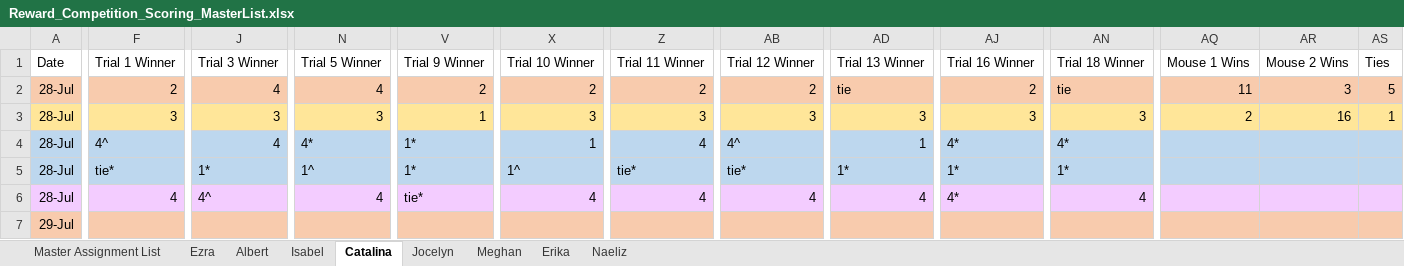
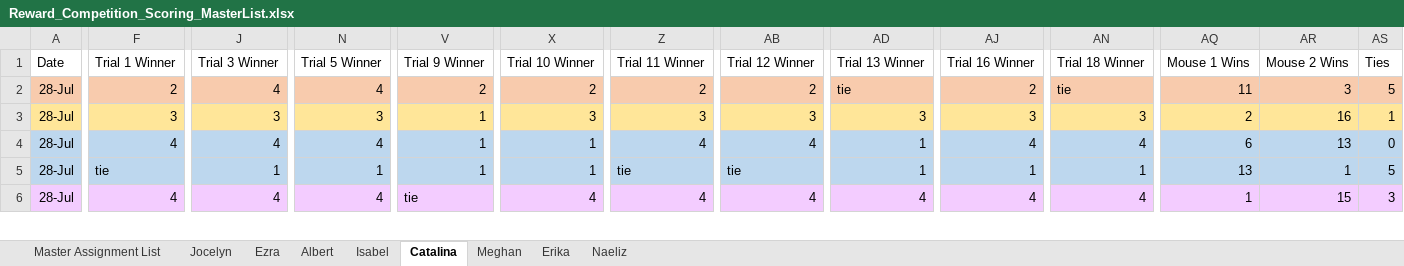
Before and after one commit to padillacoreanolab/behavioral_dataframe_processing, an Excel workbook: jupyter_notebooks/ELO_score/data/Reward_Competition_Scoring_MasterList.xlsx, sheet Catalina, drawn as a sheet; only a part is shown, gaps mark what is left out; values as stored, in another font and other column widths than the file's, no borders; removed rows and columns are numbered as before the commit, all else as after; rows hold the shown columns only; the diff covers the shown part only; the diff names each change by its address in the sheet, - before the commit and + after, or states it on an @@ line.

```diff
--- a/jupyter_notebooks/ELO_score/data/Reward_Competition_Scoring_MasterList.xlsx (sheet Catalina)
+++ b/jupyter_notebooks/ELO_score/data/Reward_Competition_Scoring_MasterList.xlsx (sheet Catalina)
@@ sheet tab order changed: Master Assignment List | Jocelyn | Ezra | Albert | Isabel | Catalina | Meghan | Erika | Naeliz @@
-F4 (Trial 1 Winner): 4^
+F4 (Trial 1 Winner): 4
-N4 (Trial 5 Winner): 4*
+N4 (Trial 5 Winner): 4
-V4:V5 (Trial 9 Winner): 1*
+V4:V5 (Trial 9 Winner): 1
-AB4 (Trial 12 Winner): 4^
+AB4 (Trial 12 Winner): 4
-AJ4 (Trial 16 Winner): 4*
+AJ4 (Trial 16 Winner): 4
-AN4 (Trial 18 Winner): 4*
+AN4 (Trial 18 Winner): 4
-AQ4 (Mouse 1 Wins): (empty)
+AQ4 (Mouse 1 Wins): 6
-AR4 (Mouse 2 Wins): (empty)
+AR4 (Mouse 2 Wins): 13
-AS4 (Ties): (empty)
+AS4 (Ties): 0
-F5 (Trial 1 Winner): tie*
+F5 (Trial 1 Winner): tie
-J5 (Trial 3 Winner): 1*
+J5 (Trial 3 Winner): 1
-N5 (Trial 5 Winner): 1^
+N5 (Trial 5 Winner): 1
-X5 (Trial 10 Winner): 1^
+X5 (Trial 10 Winner): 1
-Z5 (Trial 11 Winner): tie*
+Z5 (Trial 11 Winner): tie
-AB5 (Trial 12 Winner): tie*
+AB5 (Trial 12 Winner): tie
-AD5 (Trial 13 Winner): 1*
+AD5 (Trial 13 Winner): 1
-AJ5 (Trial 16 Winner): 1*
+AJ5 (Trial 16 Winner): 1
-AN5 (Trial 18 Winner): 1*
+AN5 (Trial 18 Winner): 1
-AQ5 (Mouse 1 Wins): (empty)
+AQ5 (Mouse 1 Wins): 13
-AR5 (Mouse 2 Wins): (empty)
+AR5 (Mouse 2 Wins): 1
-AS5 (Ties): (empty)
+AS5 (Ties): 5
-J6 (Trial 3 Winner): 4^
+J6 (Trial 3 Winner): 4
-V6 (Trial 9 Winner): tie*
+V6 (Trial 9 Winner): tie
-AJ6 (Trial 16 Winner): 4*
+AJ6 (Trial 16 Winner): 4
-AQ6 (Mouse 1 Wins): (empty)
+AQ6 (Mouse 1 Wins): 1
-AR6 (Mouse 2 Wins): (empty)
+AR6 (Mouse 2 Wins): 15
-AS6 (Ties): (empty)
+AS6 (Ties): 3
-row 7: 29-Jul
```
Also changed, not shown: 2 added rows, 4 removed rows, 64 edited cells and cell formats elsewhere in this sheet, sheet Master Assignment List, sheet Erika, sheet Albert, sheet Naeliz, sheet Isabel, sheet Ezra, 2 more sheets, jupyter_notebooks/ELO_score/data/Home_Cage_Behaviors_Data.xlsx, jupyter_notebooks/ELO_score/data/Urine_Marking_Assay_Data.xlsx, 5 other files.
